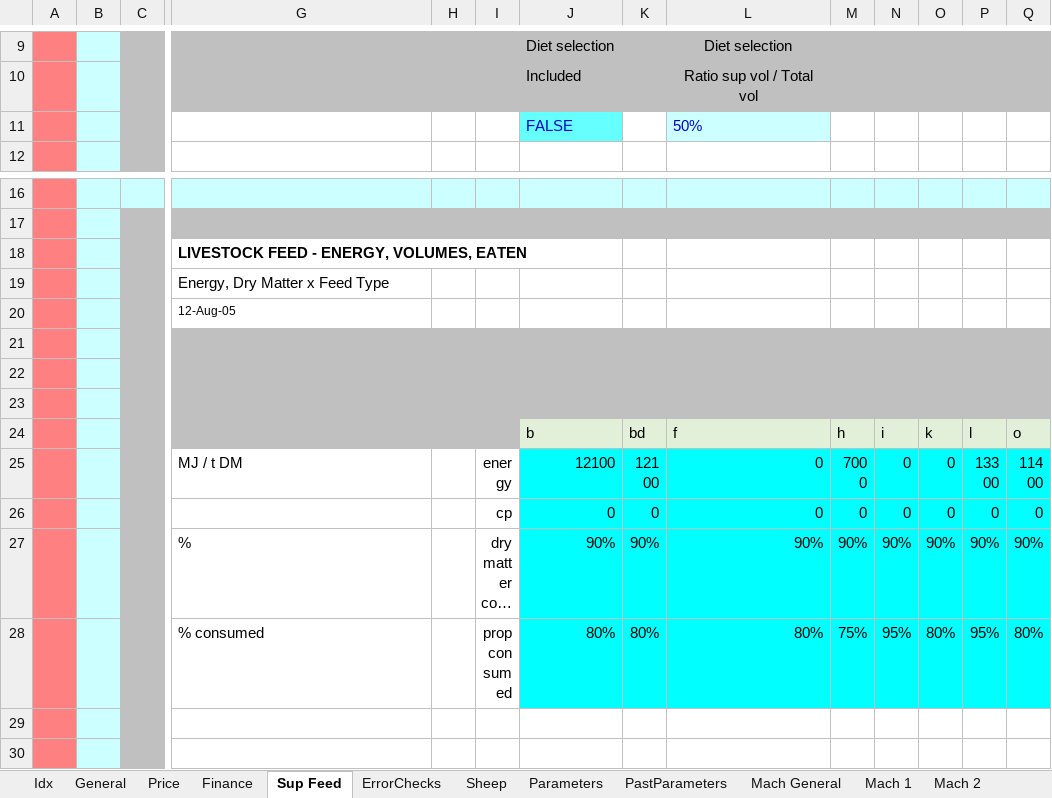
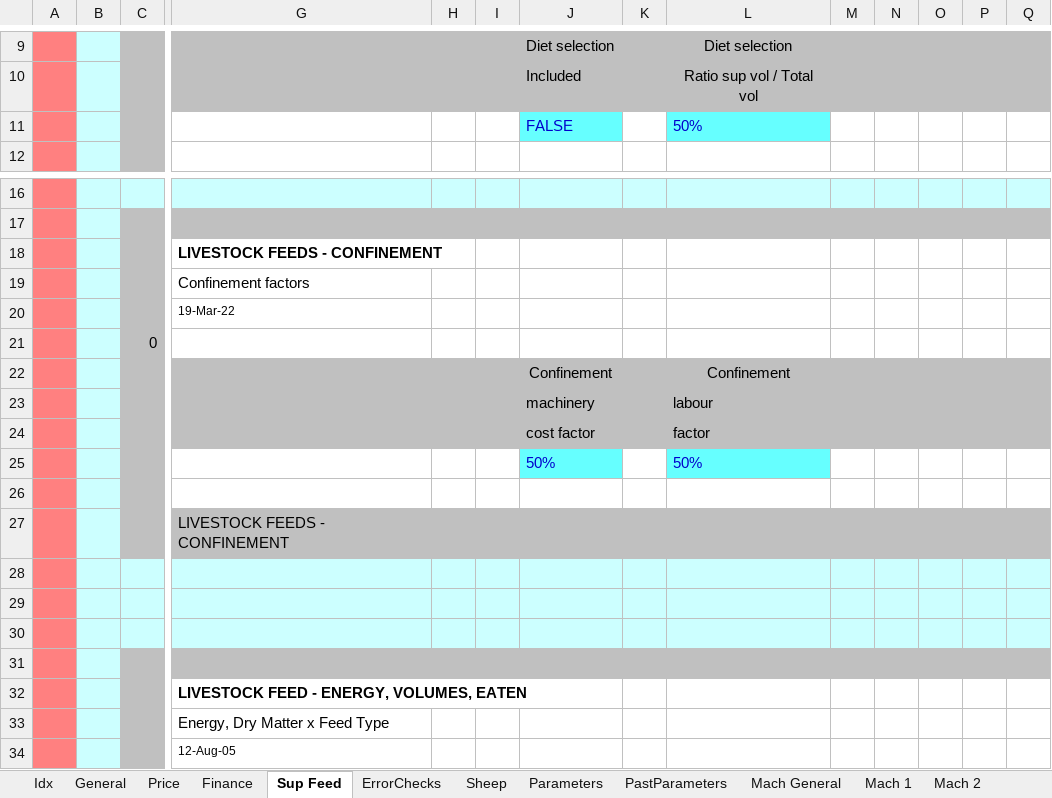
Before and after one commit to youngmr290/Australian-Farm-Optimisation-Model, an Excel workbook: Universal.xlsx, sheet Sup Feed, drawn as a sheet; only a part is shown, gaps mark what is left out; the shorter side is filled out with more unchanged rows; long unchanged cells end in …; values as stored, in another font and other column widths than the file's, no borders; charts and pictures not drawn; rows hold the shown columns only; the diff names each change by its address in the sheet, - before the commit and + after, or states it on an @@ line.

Commit message:
add factor to reduce sup feeding labour and cost in confinement - no profit change for QT because no confinement

```diff
--- a/Universal.xlsx (sheet Sup Feed)
+++ b/Universal.xlsx (sheet Sup Feed)
-L11 fill: #CCFFFF
+L11 fill: #66FFFF
+row 18:  |  |  | LIVESTOCK FEEDS - CONFINEMENT
+row 19:  |  |  | Confinement factors
+row 20:  |  |  | 19-Mar-22
+row 21:  |  | 0
+row 22:  |  |  |  |  |  | Confinement |  | Confinement
+row 23:  |  |  |  |  |  | machinery |  | labour
+row 24:  |  |  |  |  |  | cost factor |  | factor
+row 25:  |  |  |  |  |  | 50% |  | 50%
+row 26: (empty)
+row 27:  |  |  | LIVESTOCK FEEDS - CONFINEMENT
+row 28: (empty)
+row 29: (empty)
+row 30: (empty)
+row 31: (empty)
```
Also changed, not shown: charts or pictures, 6 other files.
